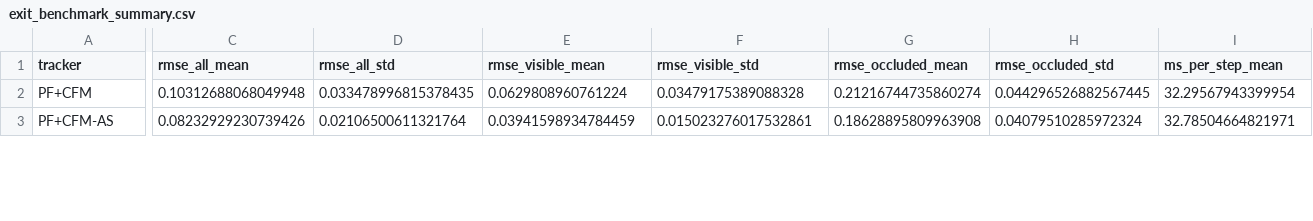
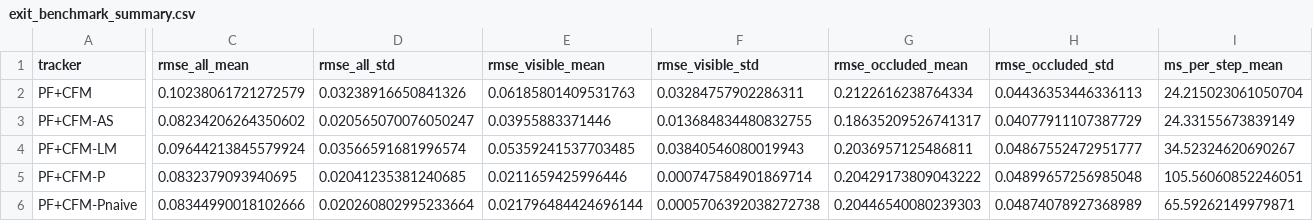
Before and after one commit to HowardZhangUF/MML, a CSV file: artifacts/motion/exit_benchmark/results_noise0.01/exit_benchmark_summary.csv, drawn as a sheet; only a part is shown, gaps mark what is left out; rows hold the shown columns only; the diff covers the shown part only; the diff names each change by its address in the sheet, - before the commit and + after, or states it on an @@ line.

```diff
--- a/artifacts/motion/exit_benchmark/results_noise0.01/exit_benchmark_summary.csv
+++ b/artifacts/motion/exit_benchmark/results_noise0.01/exit_benchmark_summary.csv
-C2 (rmse_all_mean): 0.10312688068049948
+C2 (rmse_all_mean): 0.10238061721272579
-D2 (rmse_all_std): 0.033478996815378435
+D2 (rmse_all_std): 0.03238916650841326
-E2 (rmse_visible_mean): 0.0629808960761224
+E2 (rmse_visible_mean): 0.06185801409531763
-F2 (rmse_visible_std): 0.03479175389088328
+F2 (rmse_visible_std): 0.03284757902286311
-G2 (rmse_occluded_mean): 0.21216744735860274
+G2 (rmse_occluded_mean): 0.2122616238764334
-H2 (rmse_occluded_std): 0.044296526882567445
+H2 (rmse_occluded_std): 0.04436353446336113
-I2 (ms_per_step_mean): 32.29567943399954
+I2 (ms_per_step_mean): 24.215023061050704
-C3 (rmse_all_mean): 0.08232929230739426
+C3 (rmse_all_mean): 0.08234206264350602
-D3 (rmse_all_std): 0.02106500611321764
+D3 (rmse_all_std): 0.020565070076050247
-E3 (rmse_visible_mean): 0.03941598934784459
+E3 (rmse_visible_mean): 0.03955883371446
-F3 (rmse_visible_std): 0.015023276017532861
+F3 (rmse_visible_std): 0.013684834480832755
-G3 (rmse_occluded_mean): 0.18628895809963908
+G3 (rmse_occluded_mean): 0.18635209526741317
-H3 (rmse_occluded_std): 0.04079510285972324
+H3 (rmse_occluded_std): 0.04077911107387729
-I3 (ms_per_step_mean): 32.78504664821971
+I3 (ms_per_step_mean): 24.33155673839149
+row 4: PF+CFM-LM | 0.09644213845579924 | 0.03566591681996574 | 0.05359241537703485 | 0.03840546080019943 | 0.2036957125486811 | 0.04867552472951777 | 34.52324620690267
+row 5: PF+CFM-P | 0.0832379093940695 | 0.02041235381240685 | 0.0211659425996446 | 0.000747584901869714 | 0.20429173809043222 | 0.04899657256985048 | 105.56060852246051
+row 6: PF+CFM-Pnaive | 0.08344990018102666 | 0.020260802995233664 | 0.021796484424696144 | 0.0005706392038272738 | 0.20446540080239303 | 0.04874078927368989 | 65.59262149979871
```
Also changed, not shown: 86 edited cells elsewhere in this file, artifacts/motion/exit_benchmark/noise_sweep/noise_sweep.csv, artifacts/motion/exit_benchmark/results/exit_benchmark_summary.csv, 25 other files.
